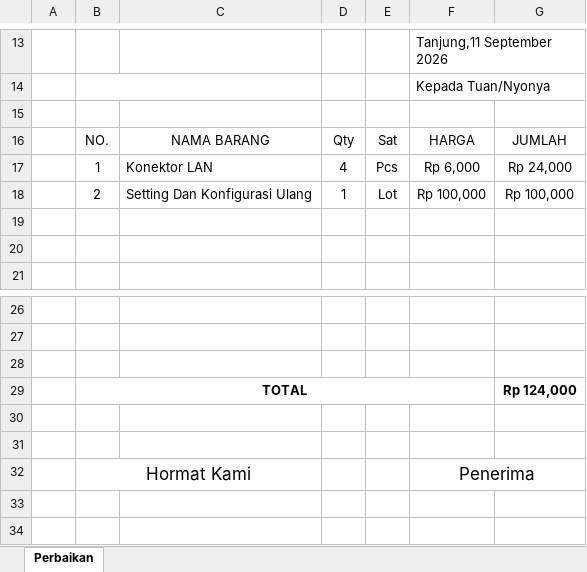
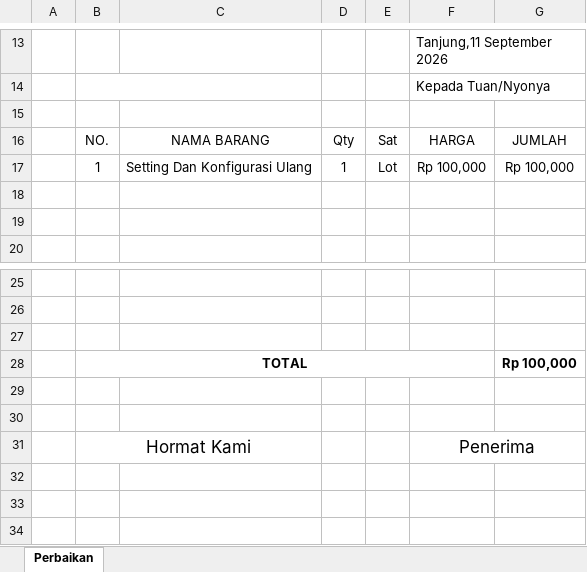
Before and after one commit to borneonetcom/Data-Pekerjaan, an Excel workbook: Tagihan/2026/September/SDN Mabuun.xlsx, sheet Perbaikan, drawn as a sheet; only a part is shown, gaps mark what is left out; the shorter side is filled out with more unchanged rows; values as stored, in another font and other column widths than the file's, no borders; charts and pictures not drawn; removed rows and columns are numbered as before the commit, all else as after; the diff names each change by its address in the sheet, - before the commit and + after, or states it on an @@ line.

```diff
--- a/Tagihan/2026/September/SDN Mabuun.xlsx (sheet Perbaikan)
+++ b/Tagihan/2026/September/SDN Mabuun.xlsx (sheet Perbaikan)
-row 17:  | 1 | Konektor LAN | 4 | Pcs | Rp 6,000 | Rp 24,000
-B17: 2
+B17: 1
-G28: Rp 124,000
+G28: Rp 100,000
```
Also changed, not shown: formulas that keep their value, charts or pictures, LAPORAN STOK/DATA STOK KAMERA.xlsx, Rekap Barang September.xlsx, 38 other files.
